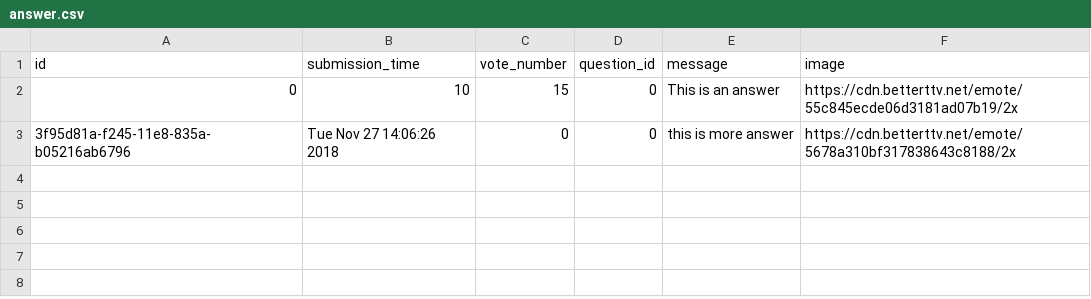
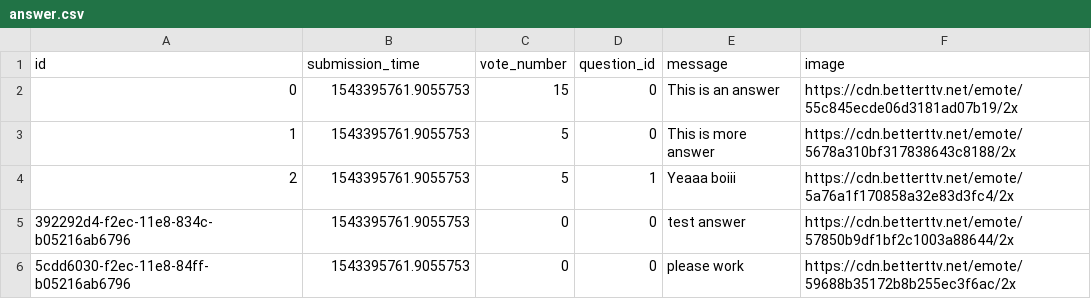
Before and after one commit to hudiM/ask-mate-python, a CSV file: answer.csv, drawn as a sheet.

```diff
--- a/answer.csv
+++ b/answer.csv
@@ -1,3 +1,6 @@
 id,submission_time,vote_number,question_id,message,image
-0,10,15,0,This is an answer,https://cdn.betterttv.net/emote/55c845ecde06d3181ad07b19/2x
-3f95d81a-f245-11e8-835a-b05216ab6796,Tue Nov 27 14:06:26 2018,0,0,this is more answer,https://cdn.betterttv.net/emote/5678a310bf317838643c8188/2x
+0,1543395761.9055753,15,0,This is an answer,https://cdn.betterttv.net/emote/55c845ecde06d3181ad07b19/2x
+1,1543395761.9055753,5,0,This is more answer,https://cdn.betterttv.net/emote/5678a310bf317838643c8188/2x
+2,1543395761.9055753,5,1,Yeaaa boiii,https://cdn.betterttv.net/emote/5a76a1f170858a32e83d3fc4/2x
+392292d4-f2ec-11e8-834c-b05216ab6796,1543395761.9055753,0,0,test answer,https://cdn.betterttv.net/emote/57850b9df1bf2c1003a88644/2x
+5cdd6030-f2ec-11e8-84ff-b05216ab6796,1543395761.9055753,0,0,please work,https://cdn.betterttv.net/emote/59688b35172b8b255ec3f6ac/2x
```
Also changed, not shown: 5 other files.
